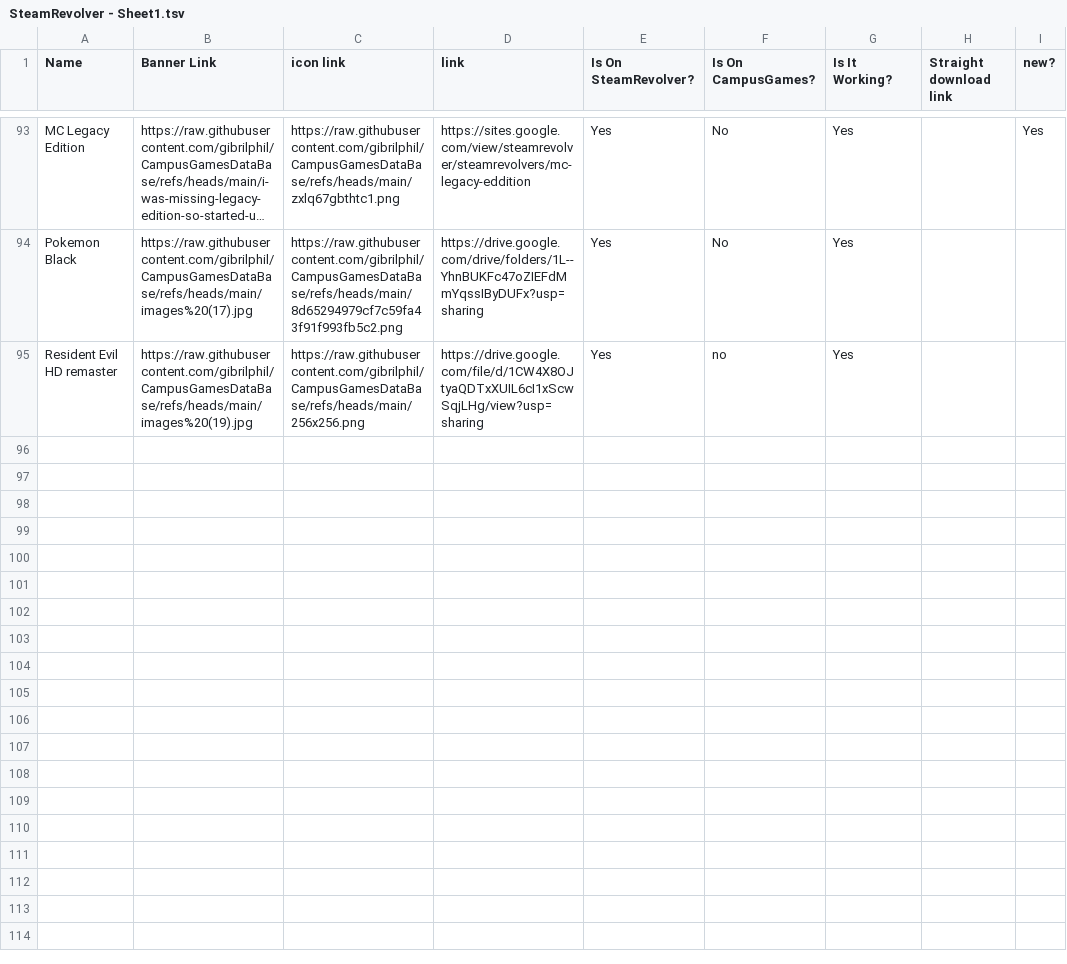
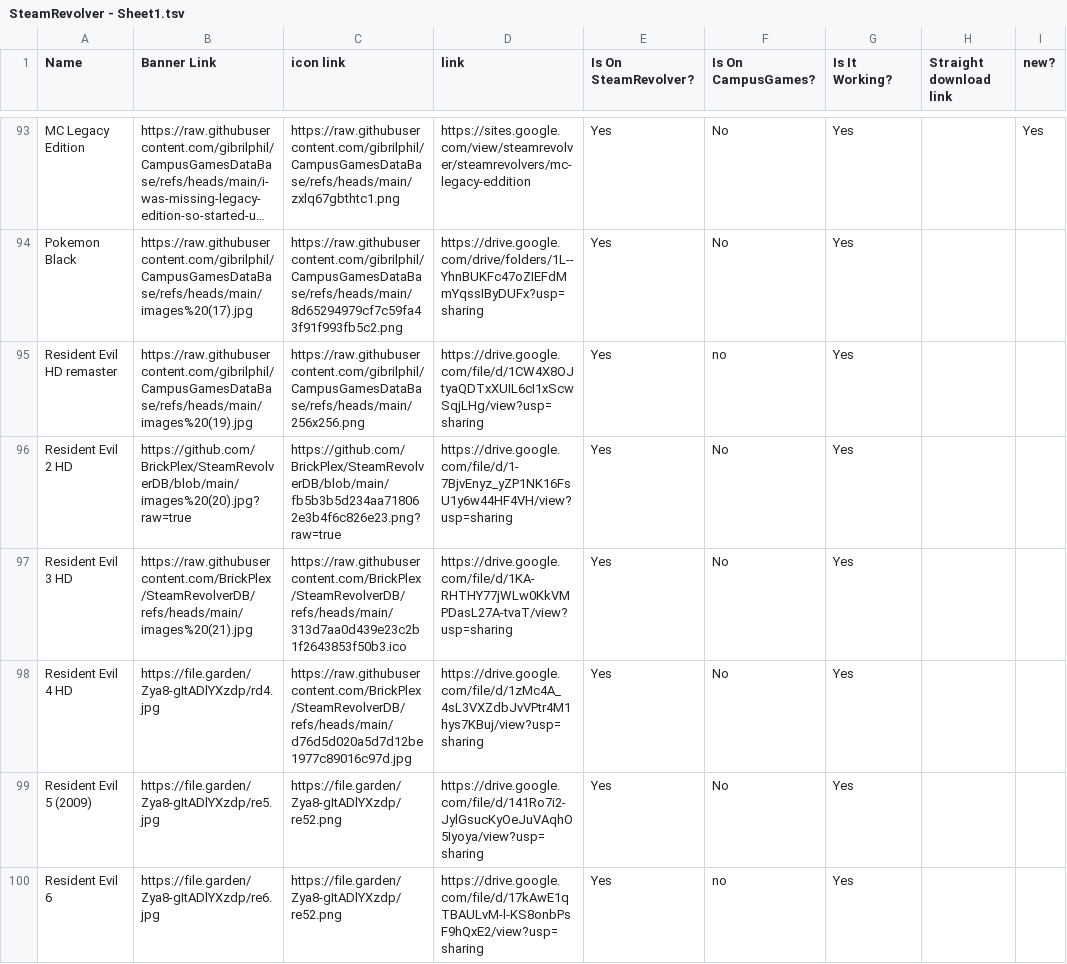
Before and after one commit to BrickPlex/SteamRevolverDB, a TSV file: SteamRevolver - Sheet1.tsv, drawn as a sheet; only a part is shown, gaps mark what is left out; long unchanged cells end in …; the diff names each change by its address in the sheet, - before the commit and + after, or states it on an @@ line.

Commit message:
Add files via upload

```diff
--- a/SteamRevolver - Sheet1.tsv
+++ b/SteamRevolver - Sheet1.tsv
+row 96: Resident Evil 2 HD | https://github.com/BrickPlex/SteamRevolverDB/blob/main/images%20(20).jpg?raw=true | https://github.com/BrickPlex/SteamRevolverDB/blob/main/fb5b3b5d234aa718062e3b4f6c826e23.png?raw=true | https://drive.google.com/file/d/1-7BjvEnyz_yZP1NK16FsU1y6w44HF4VH/view?usp=sharing | Yes | No | Yes
+row 97: Resident Evil 3 HD | https://raw.githubusercontent.com/BrickPlex/SteamRevolverDB/refs/heads/main/images%20(21).jpg | https://raw.githubusercontent.com/BrickPlex/SteamRevolverDB/refs/heads/main/313d7aa0d439e23c2b1f2643853f50b3.ico | https://drive.google.com/file/d/1KA-RHTHY77jWLw0KkVMPDasL27A-tvaT/view?usp=sharing | Yes | No | Yes
+row 98: Resident Evil 4 HD | https://file.garden/Zya8-gItADlYXzdp/rd4.jpg | https://raw.githubusercontent.com/BrickPlex/SteamRevolverDB/refs/heads/main/d76d5d020a5d7d12be1977c89016c97d.jpg | https://drive.google.com/file/d/1zMc4A_4sL3VXZdbJvVPtr4M1hys7KBuj/view?usp=sharing | Yes | No | Yes
+row 99: Resident Evil 5 (2009) | https://file.garden/Zya8-gItADlYXzdp/re5.jpg | https://file.garden/Zya8-gItADlYXzdp/re52.png | https://drive.google.com/file/d/141Ro7i2-JylGsucKyOeJuVAqhO5Iyoya/view?usp=sharing | Yes | No | Yes
+row 100: Resident Evil 6 | https://file.garden/Zya8-gItADlYXzdp/re6.jpg | https://file.garden/Zya8-gItADlYXzdp/re52.png | https://drive.google.com/file/d/17kAwE1qTBAULvM-l-KS8onbPsF9hQxE2/view?usp=sharing | Yes | no | Yes
```
